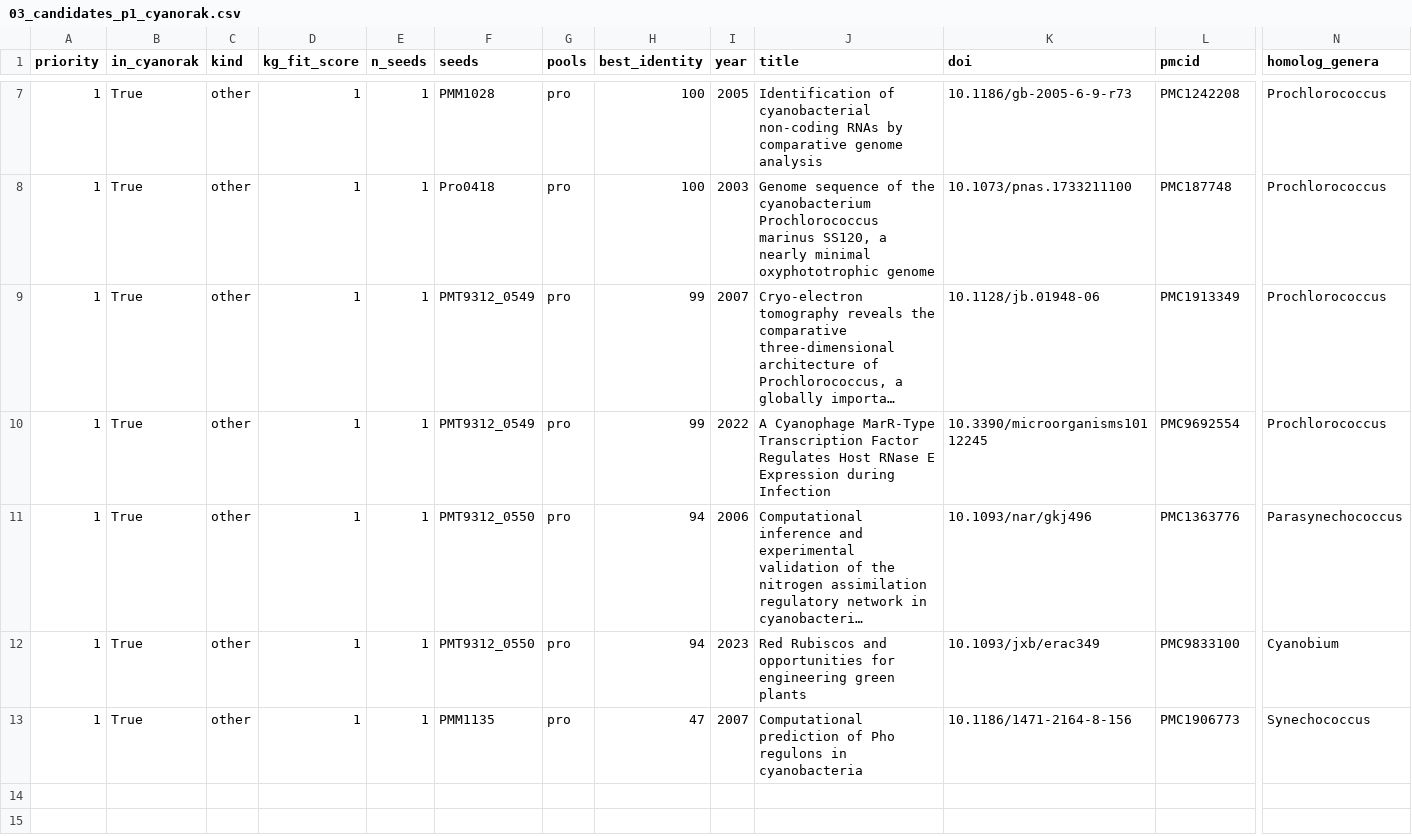
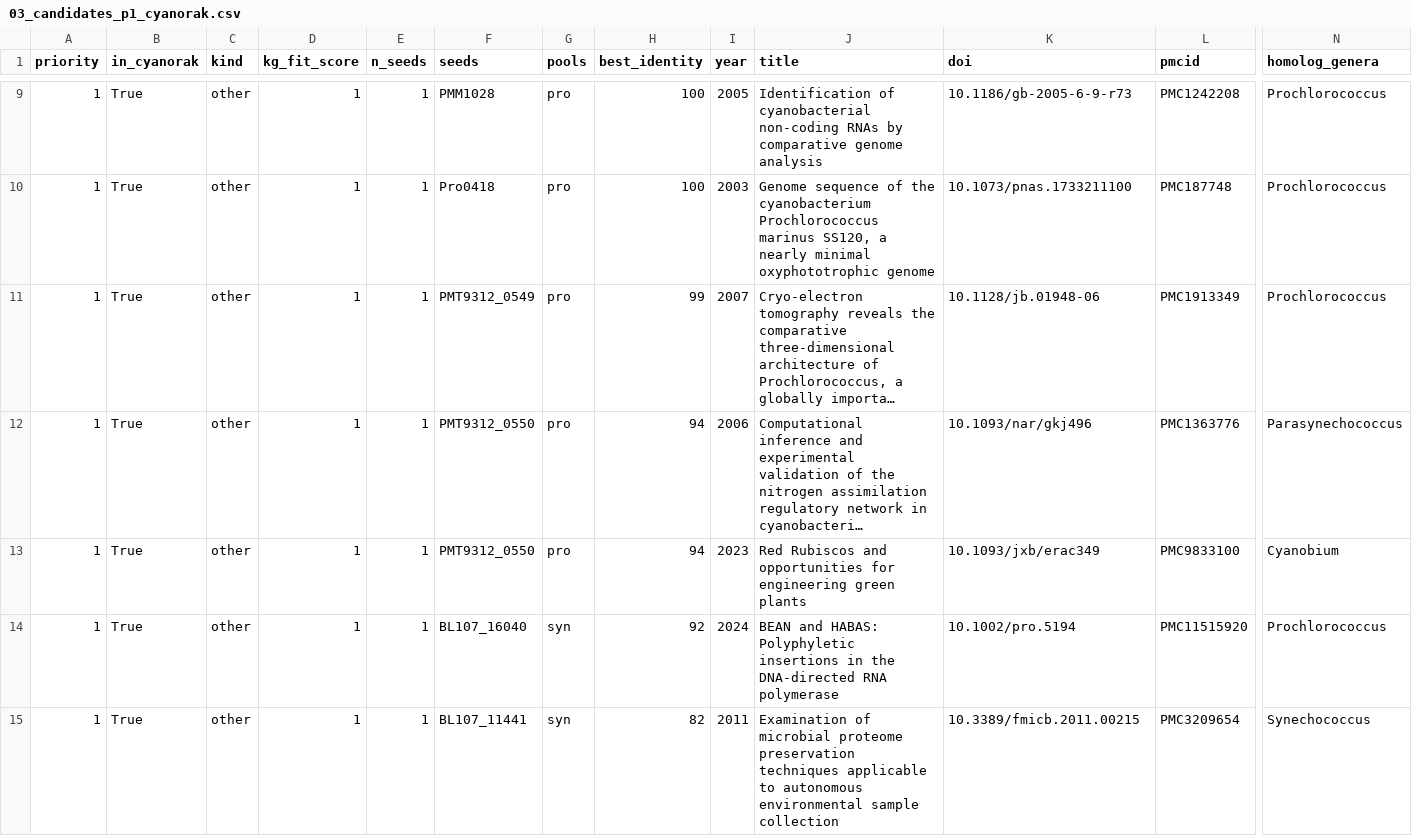
Before and after one commit to wosnat/multiomics_research, a CSV file: analyses/2026-05-30-1136-paperblast_candidate_publications/3_paperblast/data/03_candidates_p1_cyanorak.csv, drawn as a sheet; only a part is shown, gaps mark what is left out; the shorter side is filled out with more unchanged rows; long unchanged cells end in …; removed rows and columns are numbered as before the commit, all else as after; rows hold the shown columns only; the diff covers the shown part only; the diff names each change by its address in the sheet, - before the commit and + after, or states it on an @@ line.

```diff
--- a/analyses/2026-05-30-1136-paperblast_candidate_publications/3_paperblast/data/03_candidates_p1_cyanorak.csv
+++ b/analyses/2026-05-30-1136-paperblast_candidate_publications/3_paperblast/data/03_candidates_p1_cyanorak.csv
-row 10: 1 | True | other | 1 | 1 | PMT9312_0549 | pro | 99 | 2022 | A Cyanophage MarR-Type Transcription Factor Regulates Host RNase E Expression during Infection | 10.3390/microorganisms10112245 | PMC9692554 | Prochlorococcus
+row 14: 1 | True | other | 1 | 1 | BL107_16040 | syn | 92 | 2024 | BEAN and HABAS: Polyphyletic insertions in the DNA-directed RNA polymerase | 10.1002/pro.5194 | PMC11515920 | Prochlorococcus
+row 15: 1 | True | other | 1 | 1 | BL107_11441 | syn | 82 | 2011 | Examination of microbial proteome preservation techniques applicable to autonomous environmental sample collection | 10.3389/fmicb.2011.00215 | PMC3209654 | Synechococcus
```
Also changed, not shown: 6 added rows elsewhere in this file, analyses/2026-05-30-1136-paperblast_candidate_publications/3_paperblast/data/01_coverage.csv, analyses/2026-05-30-1136-paperblast_candidate_publications/3_paperblast/data/01_inventory.csv, 29 other files.
